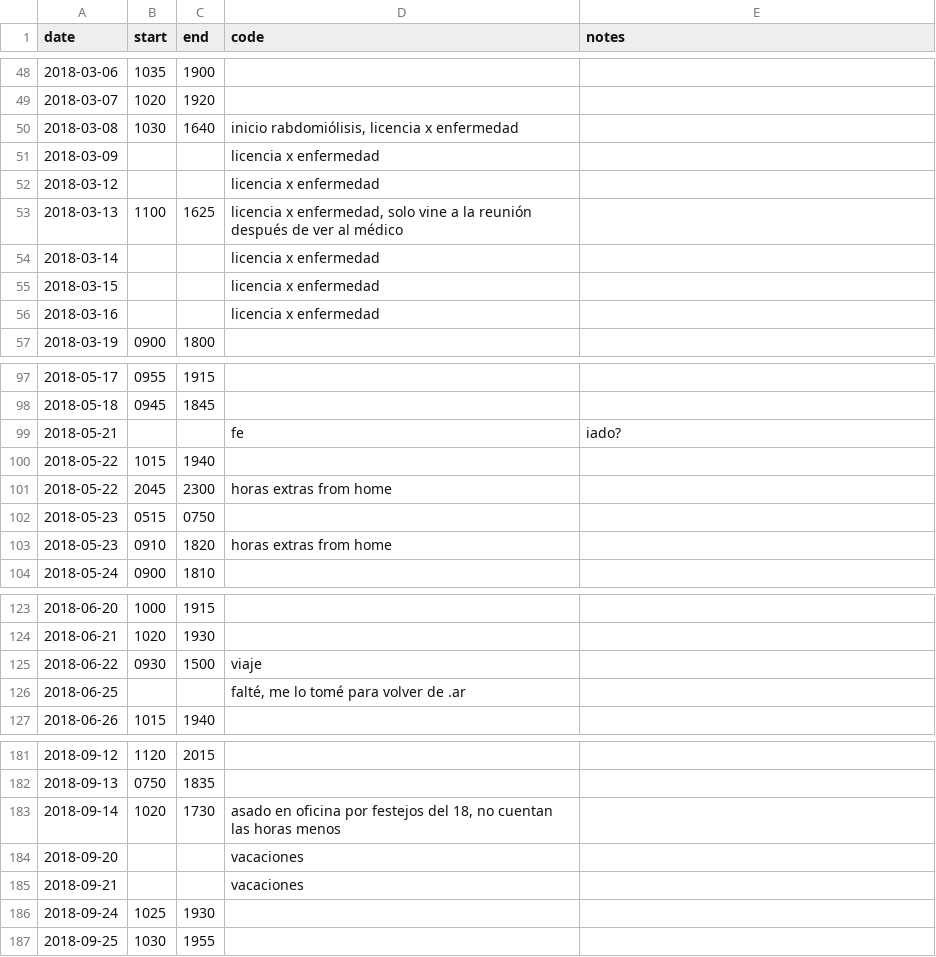
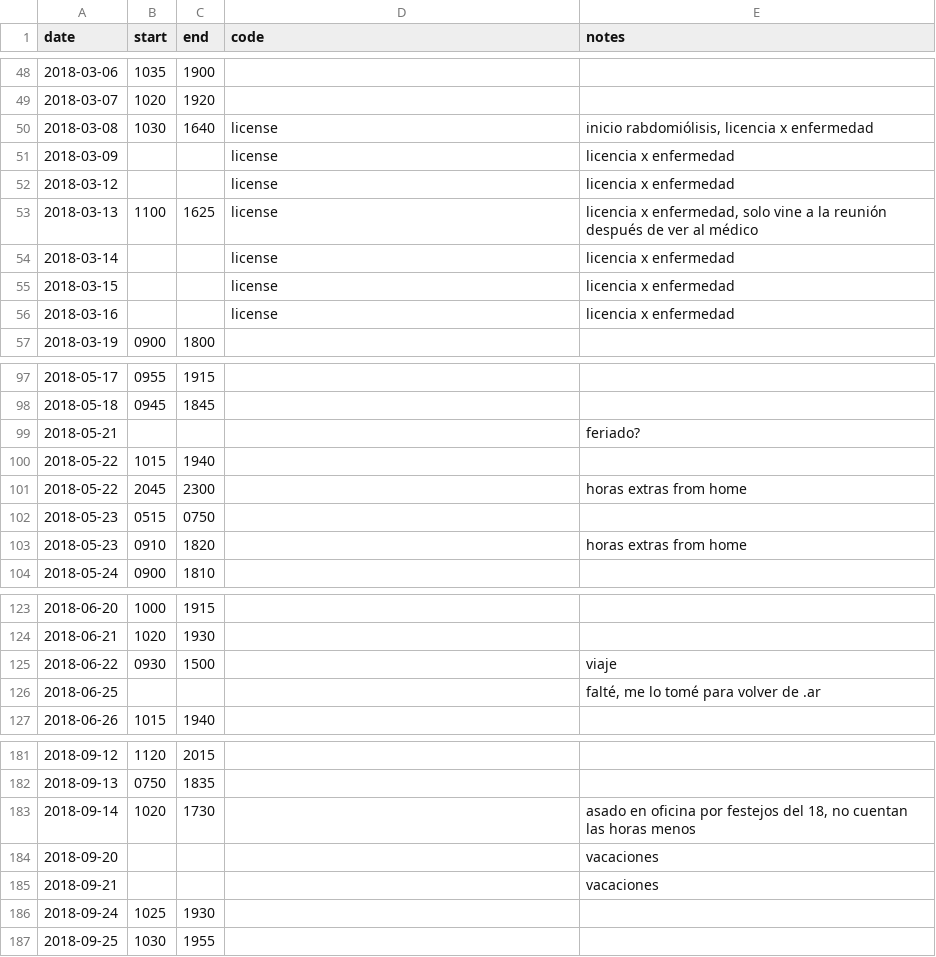
Before and after one commit to fernandocanizo/worked-hours, a CSV file: 2018.csv, drawn as a sheet; only a part is shown, gaps mark what is left out; the diff covers the shown part only.

Commit message:
Make all hours 4 digits long. Move notes to last field.

```diff
--- a/2018.csv
+++ b/2018.csv
@@ -50,7 +50,7 @@ date; start; end; code; notes
-2018-03-08; 1030; 1640; inicio rabdomiólisis, licencia x enfermedad
-2018-03-09;;; licencia x enfermedad
-2018-03-12;;; licencia x enfermedad
-2018-03-13; 1100; 1625; licencia x enfermedad, solo vine a la reunión después de ver al médico
-2018-03-14;;; licencia x enfermedad
-2018-03-15;;; licencia x enfermedad
-2018-03-16;;; licencia x enfermedad
+2018-03-08;1030;1640;license; inicio rabdomiólisis, licencia x enfermedad
+2018-03-09;;;license; licencia x enfermedad
+2018-03-12;;;license; licencia x enfermedad
+2018-03-13;1100;1625;license; licencia x enfermedad, solo vine a la reunión después de ver al médico
+2018-03-14;;;license; licencia x enfermedad
+2018-03-15;;;license; licencia x enfermedad
+2018-03-16;;;license; licencia x enfermedad
@@ -99 +99 @@ date; start; end; code; notes
-2018-05-21;;; fe;iado?
+2018-05-21;;;; feriado?
@@ -101 +101 @@ date; start; end; code; notes
-2018-05-22; 2045; 2300; horas extras from home
+2018-05-22;2045;2300;; horas extras from home
@@ -103 +103 @@ date; start; end; code; notes
-2018-05-23; 0910; 1820; horas extras from home
+2018-05-23;0910;1820;; horas extras from home
@@ -125,2 +125,2 @@ date; start; end; code; notes
-2018-06-22; 0930; 1500; viaje
-2018-06-25;;; falté, me lo tomé para volver de .ar
+2018-06-22;0930;1500;; viaje
+2018-06-25;;;; falté, me lo tomé para volver de .ar
@@ -183,3 +183,3 @@ date; start; end; code; notes
-2018-09-14; 1020; 1730; asado en oficina por festejos del 18, no cuentan las horas menos
-2018-09-20;;; vacaciones
-2018-09-21;;; vacaciones
+2018-09-14;1020;1730;; asado en oficina por festejos del 18, no cuentan las horas menos
+2018-09-20;;;; vacaciones
+2018-09-21;;;; vacaciones
```
Also changed, not shown: 10 edited cells elsewhere in this file.
